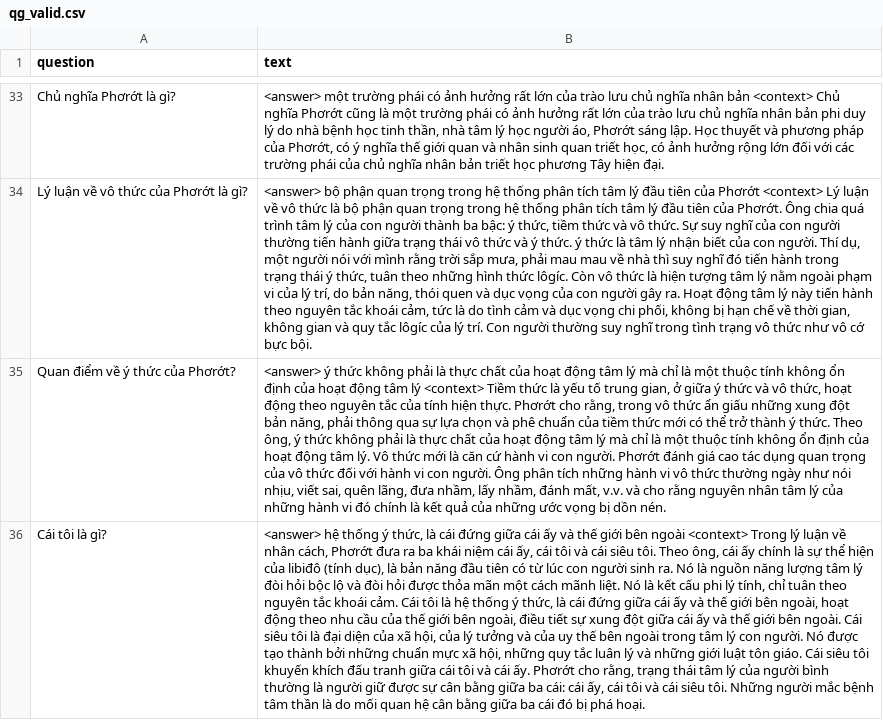
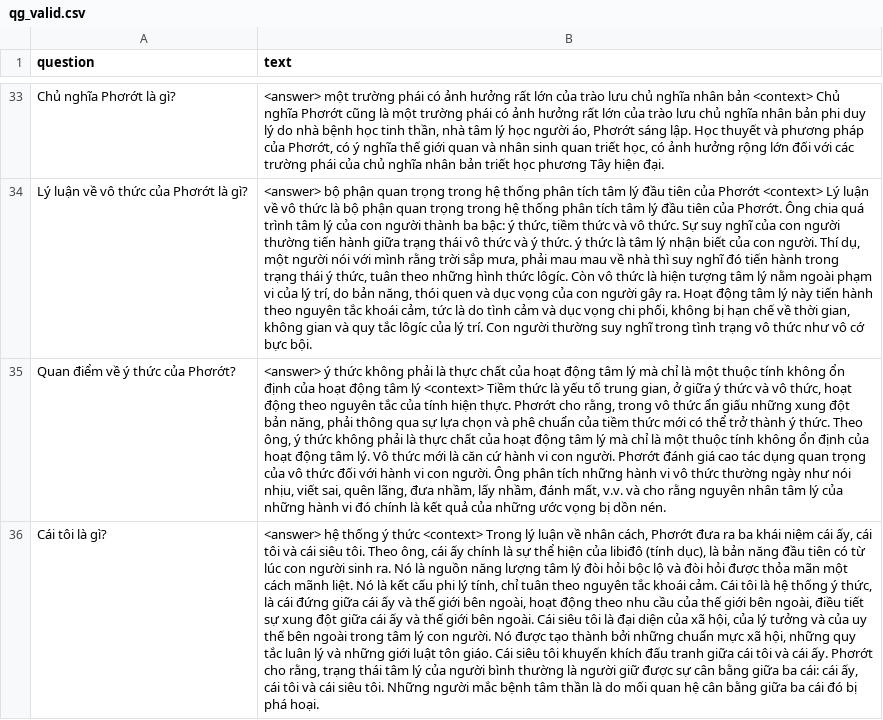
Before and after one commit to TrongNV2003/MCQ_generator, a CSV file: sample/train/qg_valid.csv, drawn as a sheet; only a part is shown, gaps mark what is left out; the diff names each change by its address in the sheet, - before the commit and + after, or states it on an @@ line.

```diff
--- a/sample/train/qg_valid.csv
+++ b/sample/train/qg_valid.csv
-B36 (text): …thống ý thức, là cái đứng giữa cái ấy và thế giới bên ngoài <context> Trong…
+B36 (text): …thống ý thức <context> Trong…
```
Also changed, not shown: 1 other file.
